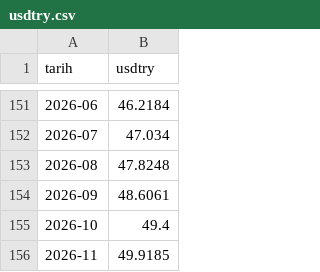
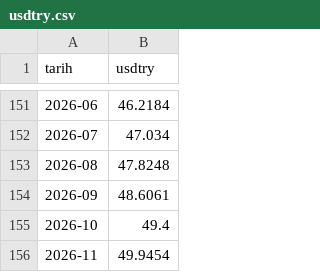
Before and after one commit to ercumentlaleli/sektor-korsan, a CSV file: data/usdtry.csv, drawn as a sheet; only a part is shown, gaps mark what is left out.

```diff
--- a/data/usdtry.csv
+++ b/data/usdtry.csv
@@ -155,2 +155,2 @@ tarih,usdtry
 2026-10,49.4
-2026-11,49.9185
+2026-11,49.9454
```
Also changed, not shown: 5 other files.
